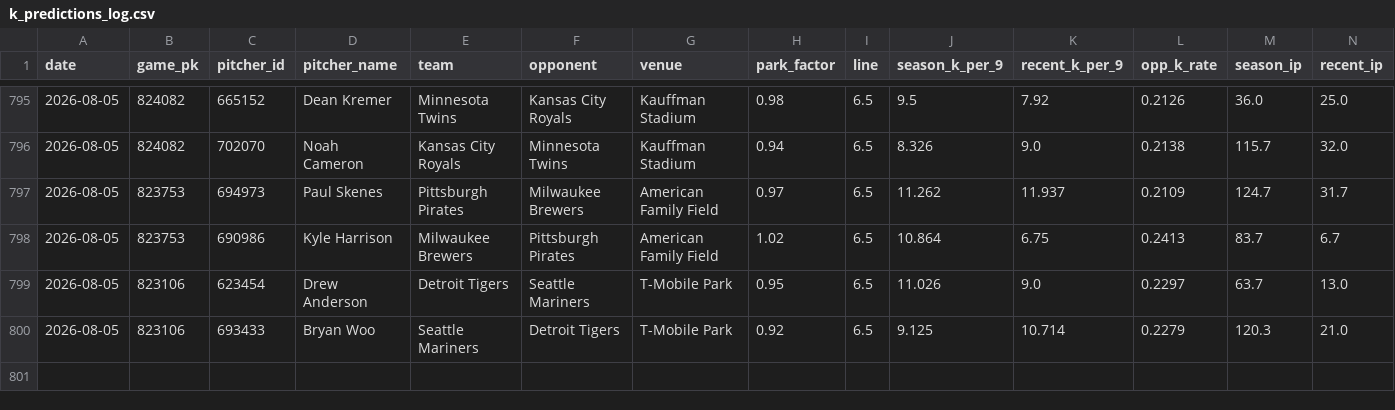
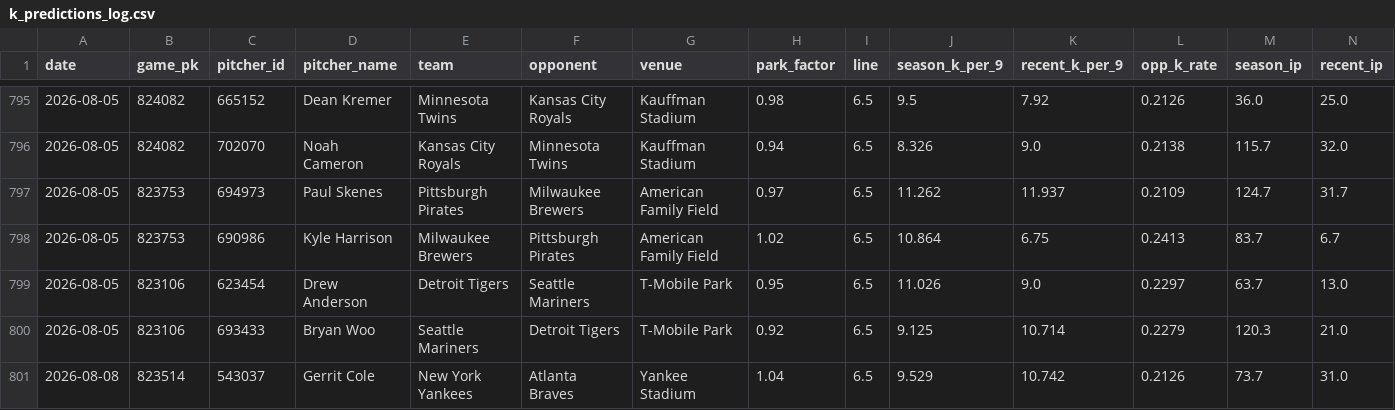
Before and after one commit to yuschajp/mlb_hits_model, a CSV file: data/ledger/k_predictions_log.csv, drawn as a sheet; only a part is shown, gaps mark what is left out; rows hold the shown columns only; the diff names each change by its address in the sheet, - before the commit and + after, or states it on an @@ line.

Commit message:
Update ledger data (2026-08-08 11:59)

```diff
--- a/data/ledger/k_predictions_log.csv
+++ b/data/ledger/k_predictions_log.csv
+row 801: 2026-08-08 | 823514 | 543037 | Gerrit Cole | New York Yankees | Atlanta Braves | Yankee Stadium | 1.04 | 6.5 | 9.529 | 10.742 | 0.2126 | 73.7 | 31.0
```
